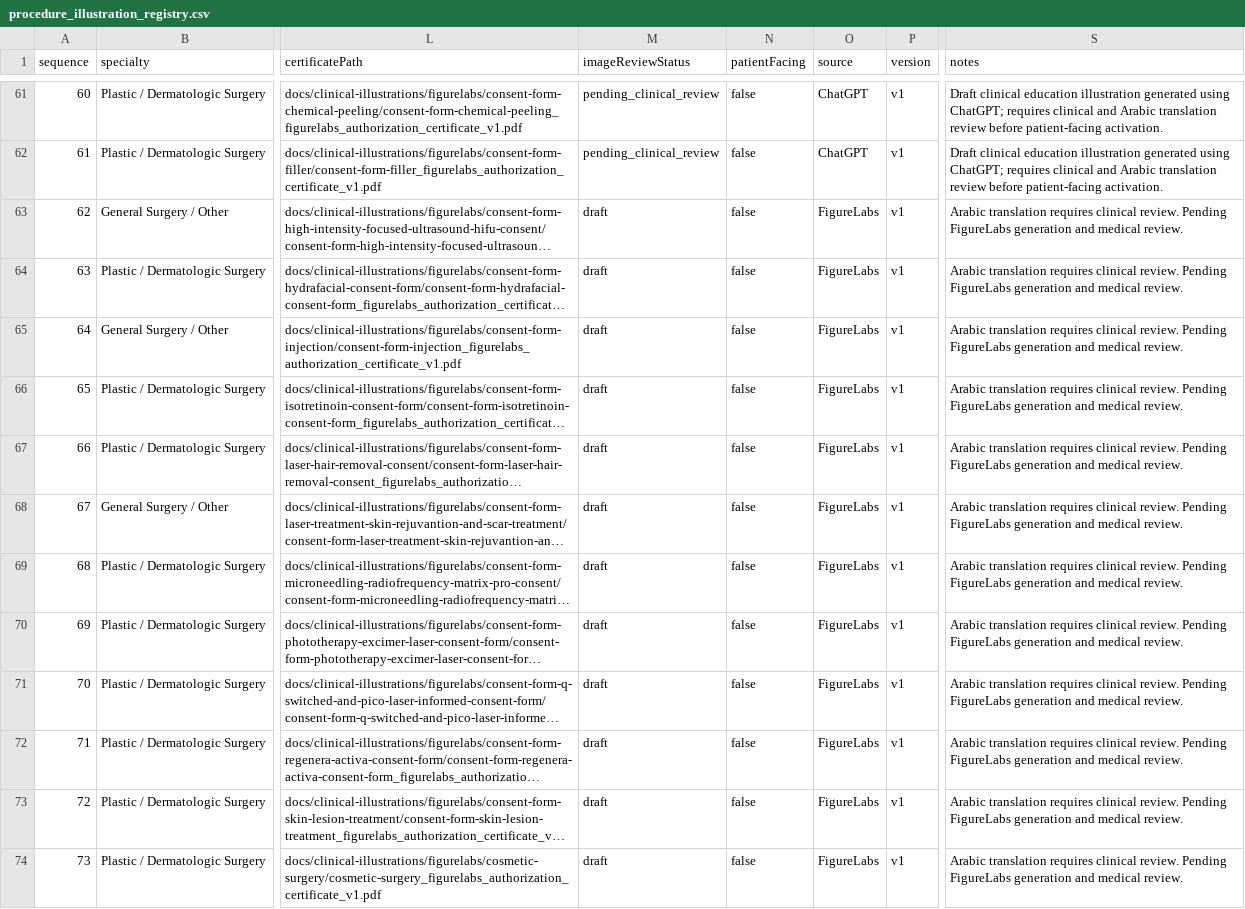
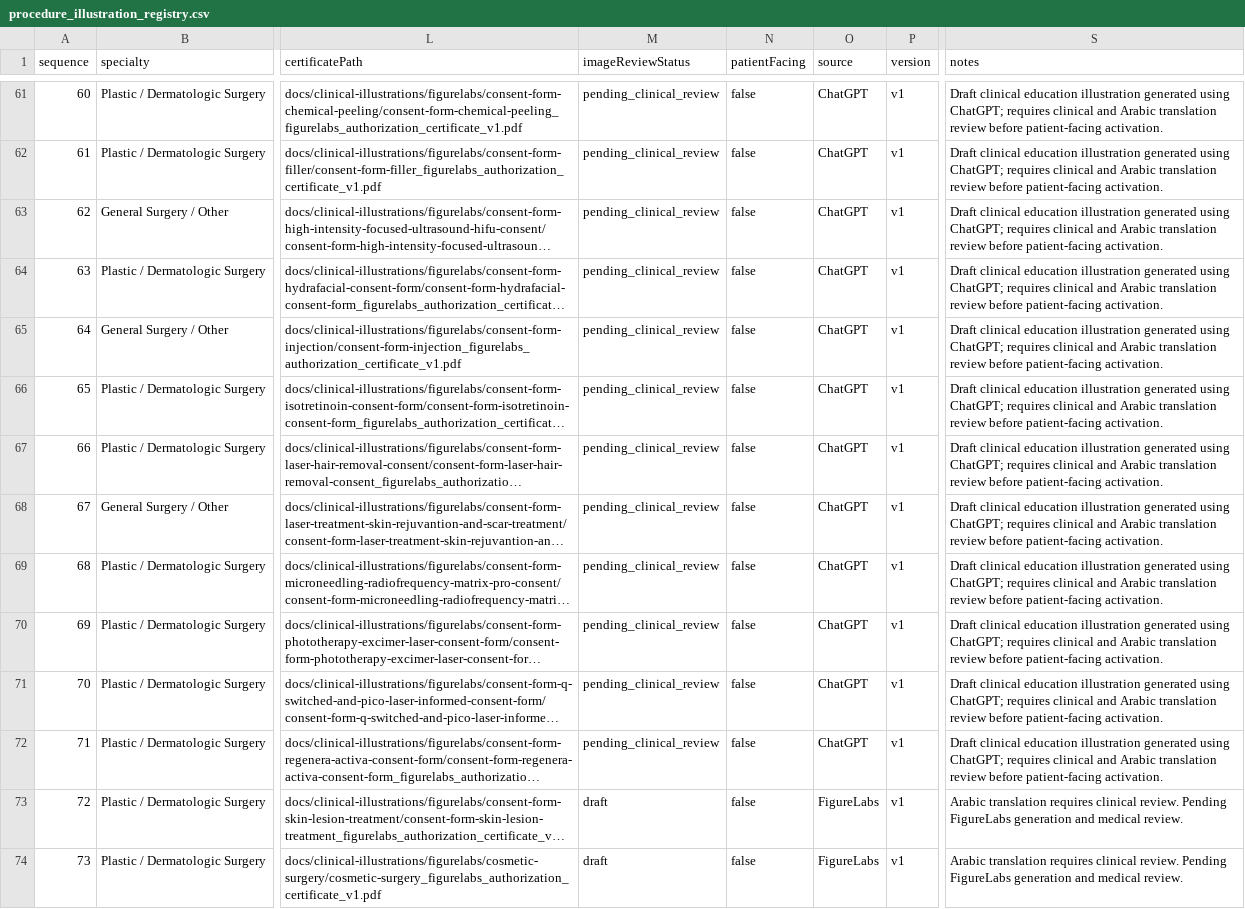
Before and after one commit to baseltayem1-btayem/wathiqcare-discharge-refusal, a CSV file: docs/clinical-illustrations/procedure_illustration_registry.csv, drawn as a sheet; only a part is shown, gaps mark what is left out; long unchanged cells end in …; the diff names each change by its address in the sheet, - before the commit and + after, or states it on an @@ line.

Commit message:
Integrate ChatGPT Batch 4 Part 2 clinical illustrations (procedures 11-20)
- Append 10 draft illustration records to figurelabs-batch-4-generated.json
- Copy 10 PNGs to public/educational/clinical-illustrations by specialty/procedure
- Regenerate procedure_illustration_registry.csv (243 rows; 20 approved)
- Statuses: pending_clinical_review, generated_by_chatgpt_draft,
  provisionally_integrated, pending_clinical_translation_review,
  patientFacing=false, source=ChatGPT
- Loaded bilingual labels from labels_en_ar.json; metadata only, no PNG binaries in DB

Validation: registry validation pass; seed tests pass; lint clean; build succeeds.
No production deployment performed.

```diff
--- a/docs/clinical-illustrations/procedure_illustration_registry.csv
+++ b/docs/clinical-illustrations/procedure_illustration_registry.csv
-M63:M72 (imageReviewStatus): draft
+M63:M72 (imageReviewStatus): pending_clinical_review
-O63:O72 (source): FigureLabs
+O63:O72 (source): ChatGPT
-S63:S72 (notes): Arabic translation requires clinical review. Pending FigureLabs generation and medical review.
+S63:S72 (notes): Draft clinical education illustration generated using ChatGPT; requires clinical and Arabic translation review before patient-facing activation.
```
Also changed, not shown: 11 other files.
